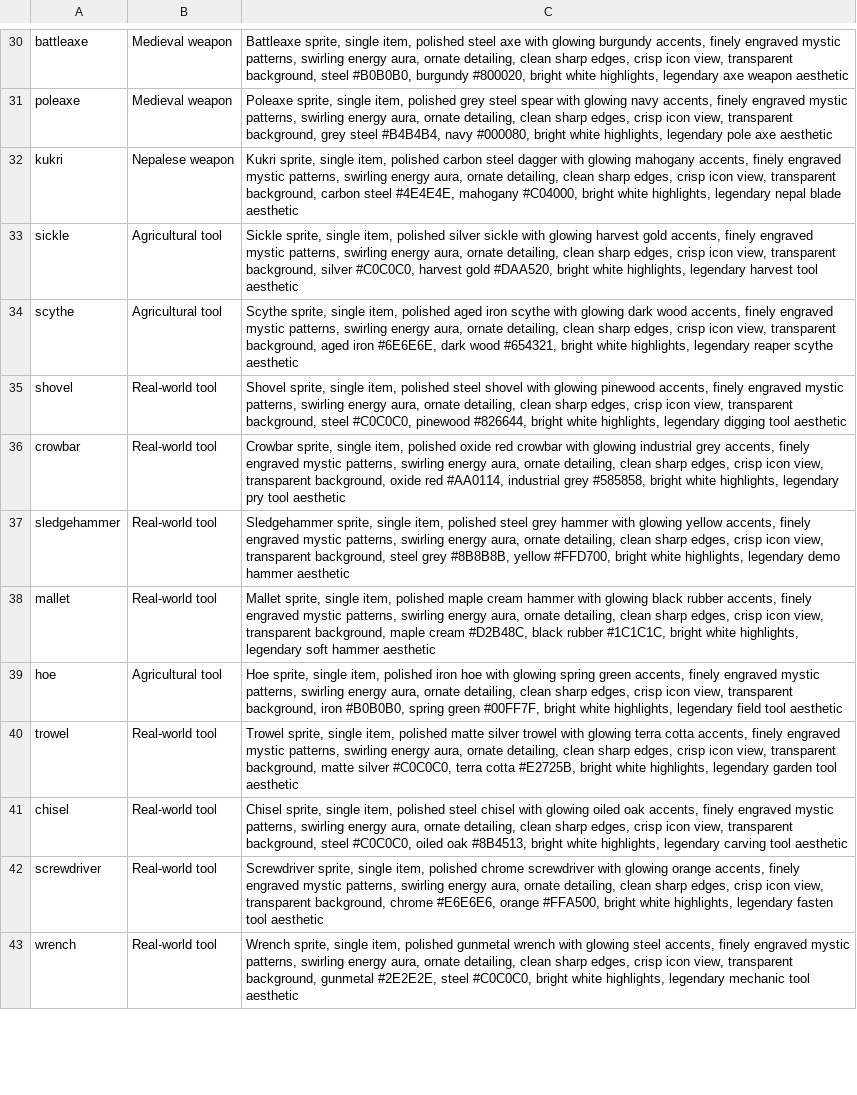
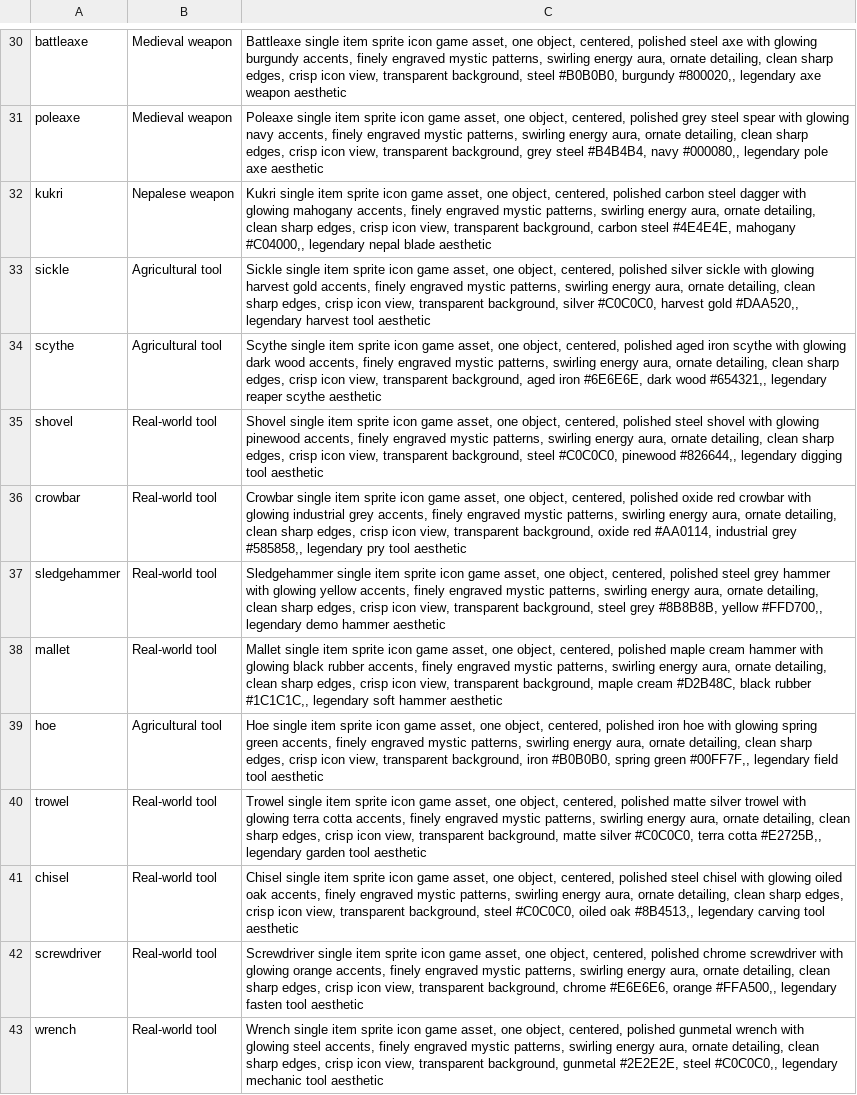
Before and after one commit to FowlFarmer/AutoSpriteRotator, a CSV file: datasets/tools.csv, drawn as a sheet; only a part is shown, gaps mark what is left out; the diff covers the shown part only; the diff names each change by its address in the sheet, - before the commit and + after, or states it on an @@ line.

```diff
--- a/datasets/tools.csv
+++ b/datasets/tools.csv
-C30: Battleaxe sprite, single item, polished steel axe with glowing burgundy accents, finely engraved mystic patterns, swirling energy aura, ornate detailing, clean sharp edges, crisp icon view, transparent background, steel #B0B0B0, burgundy #800020, bright white highlights, legendary axe…
+C30: Battleaxe single item sprite icon game asset, one object, centered, polished steel axe with glowing burgundy accents, finely engraved mystic patterns, swirling energy aura, ornate detailing, clean sharp edges, crisp icon view, transparent background, steel #B0B0B0, burgundy #800020,, legendary axe…
-C31: Poleaxe sprite, single item, polished grey steel spear with glowing navy accents, finely engraved mystic patterns, swirling energy aura, ornate detailing, clean sharp edges, crisp icon view, transparent background, grey steel #B4B4B4, navy #000080, bright white highlights, legendary pole…
+C31: Poleaxe single item sprite icon game asset, one object, centered, polished grey steel spear with glowing navy accents, finely engraved mystic patterns, swirling energy aura, ornate detailing, clean sharp edges, crisp icon view, transparent background, grey steel #B4B4B4, navy #000080,, legendary pole…
-C32: Kukri sprite, single item, polished carbon steel dagger with glowing mahogany accents, finely engraved mystic patterns, swirling energy aura, ornate detailing, clean sharp edges, crisp icon view, transparent background, carbon steel #4E4E4E, mahogany #C04000, bright white highlights, legendary nepal…
+C32: Kukri single item sprite icon game asset, one object, centered, polished carbon steel dagger with glowing mahogany accents, finely engraved mystic patterns, swirling energy aura, ornate detailing, clean sharp edges, crisp icon view, transparent background, carbon steel #4E4E4E, mahogany #C04000,, legendary nepal…
-C33: Sickle sprite, single item, polished silver sickle with glowing harvest gold accents, finely engraved mystic patterns, swirling energy aura, ornate detailing, clean sharp edges, crisp icon view, transparent background, silver #C0C0C0, harvest gold #DAA520, bright white highlights, legendary harvest…
+C33: Sickle single item sprite icon game asset, one object, centered, polished silver sickle with glowing harvest gold accents, finely engraved mystic patterns, swirling energy aura, ornate detailing, clean sharp edges, crisp icon view, transparent background, silver #C0C0C0, harvest gold #DAA520,, legendary harvest…
-C34: Scythe sprite, single item, polished aged iron scythe with glowing dark wood accents, finely engraved mystic patterns, swirling energy aura, ornate detailing, clean sharp edges, crisp icon view, transparent background, aged iron #6E6E6E, dark wood #654321, bright white highlights, legendary reaper…
+C34: Scythe single item sprite icon game asset, one object, centered, polished aged iron scythe with glowing dark wood accents, finely engraved mystic patterns, swirling energy aura, ornate detailing, clean sharp edges, crisp icon view, transparent background, aged iron #6E6E6E, dark wood #654321,, legendary reaper…
-C35: Shovel sprite, single item, polished steel shovel with glowing pinewood accents, finely engraved mystic patterns, swirling energy aura, ornate detailing, clean sharp edges, crisp icon view, transparent background, steel #C0C0C0, pinewood #826644, bright white highlights, legendary digging…
+C35: Shovel single item sprite icon game asset, one object, centered, polished steel shovel with glowing pinewood accents, finely engraved mystic patterns, swirling energy aura, ornate detailing, clean sharp edges, crisp icon view, transparent background, steel #C0C0C0, pinewood #826644,, legendary digging…
-C36: Crowbar sprite, single item, polished oxide red crowbar with glowing industrial grey accents, finely engraved mystic patterns, swirling energy aura, ornate detailing, clean sharp edges, crisp icon view, transparent background, oxide red #AA0114, industrial grey #585858, bright white highlights, legendary pry…
+C36: Crowbar single item sprite icon game asset, one object, centered, polished oxide red crowbar with glowing industrial grey accents, finely engraved mystic patterns, swirling energy aura, ornate detailing, clean sharp edges, crisp icon view, transparent background, oxide red #AA0114, industrial grey #585858,, legendary pry…
-C37: Sledgehammer sprite, single item, polished steel grey hammer with glowing yellow accents, finely engraved mystic patterns, swirling energy aura, ornate detailing, clean sharp edges, crisp icon view, transparent background, steel grey #8B8B8B, yellow #FFD700, bright white highlights, legendary demo…
+C37: Sledgehammer single item sprite icon game asset, one object, centered, polished steel grey hammer with glowing yellow accents, finely engraved mystic patterns, swirling energy aura, ornate detailing, clean sharp edges, crisp icon view, transparent background, steel grey #8B8B8B, yellow #FFD700,, legendary demo…
-C38: Mallet sprite, single item, polished maple cream hammer with glowing black rubber accents, finely engraved mystic patterns, swirling energy aura, ornate detailing, clean sharp edges, crisp icon view, transparent background, maple cream #D2B48C, black rubber #1C1C1C, bright white highlights, legendary soft…
+C38: Mallet single item sprite icon game asset, one object, centered, polished maple cream hammer with glowing black rubber accents, finely engraved mystic patterns, swirling energy aura, ornate detailing, clean sharp edges, crisp icon view, transparent background, maple cream #D2B48C, black rubber #1C1C1C,, legendary soft…
-C39: Hoe sprite, single item, polished iron hoe with glowing spring green accents, finely engraved mystic patterns, swirling energy aura, ornate detailing, clean sharp edges, crisp icon view, transparent background, iron #B0B0B0, spring green #00FF7F, bright white highlights, legendary field…
+C39: Hoe single item sprite icon game asset, one object, centered, polished iron hoe with glowing spring green accents, finely engraved mystic patterns, swirling energy aura, ornate detailing, clean sharp edges, crisp icon view, transparent background, iron #B0B0B0, spring green #00FF7F,, legendary field…
-C40: Trowel sprite, single item, polished matte silver trowel with glowing terra cotta accents, finely engraved mystic patterns, swirling energy aura, ornate detailing, clean sharp edges, crisp icon view, transparent background, matte silver #C0C0C0, terra cotta #E2725B, bright white highlights, legendary garden…
+C40: Trowel single item sprite icon game asset, one object, centered, polished matte silver trowel with glowing terra cotta accents, finely engraved mystic patterns, swirling energy aura, ornate detailing, clean sharp edges, crisp icon view, transparent background, matte silver #C0C0C0, terra cotta #E2725B,, legendary garden…
-C41: Chisel sprite, single item, polished steel chisel with glowing oiled oak accents, finely engraved mystic patterns, swirling energy aura, ornate detailing, clean sharp edges, crisp icon view, transparent background, steel #C0C0C0, oiled oak #8B4513, bright white highlights, legendary carving…
+C41: Chisel single item sprite icon game asset, one object, centered, polished steel chisel with glowing oiled oak accents, finely engraved mystic patterns, swirling energy aura, ornate detailing, clean sharp edges, crisp icon view, transparent background, steel #C0C0C0, oiled oak #8B4513,, legendary carving…
-C42: Screwdriver sprite, single item, polished chrome screwdriver with glowing orange accents, finely engraved mystic patterns, swirling energy aura, ornate detailing, clean sharp edges, crisp icon view, transparent background, chrome #E6E6E6, orange #FFA500, bright white highlights, legendary fasten…
+C42: Screwdriver single item sprite icon game asset, one object, centered, polished chrome screwdriver with glowing orange accents, finely engraved mystic patterns, swirling energy aura, ornate detailing, clean sharp edges, crisp icon view, transparent background, chrome #E6E6E6, orange #FFA500,, legendary fasten…
-C43: Wrench sprite, single item, polished gunmetal wrench with glowing steel accents, finely engraved mystic patterns, swirling energy aura, ornate detailing, clean sharp edges, crisp icon view, transparent background, gunmetal #2E2E2E, steel #C0C0C0, bright white highlights, legendary mechanic…
+C43: Wrench single item sprite icon game asset, one object, centered, polished gunmetal wrench with glowing steel accents, finely engraved mystic patterns, swirling energy aura, ornate detailing, clean sharp edges, crisp icon view, transparent background, gunmetal #2E2E2E, steel #C0C0C0,, legendary mechanic…
```
Also changed, not shown: 86 edited cells elsewhere in this file, 3 other files.
